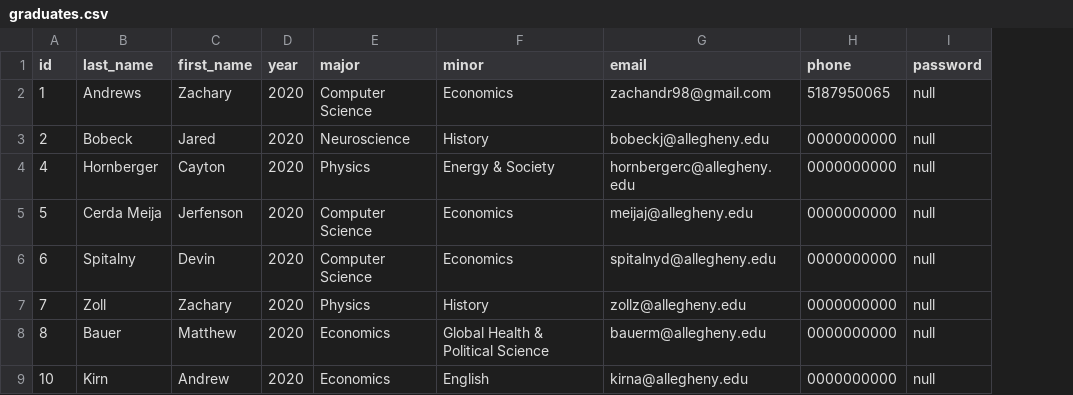
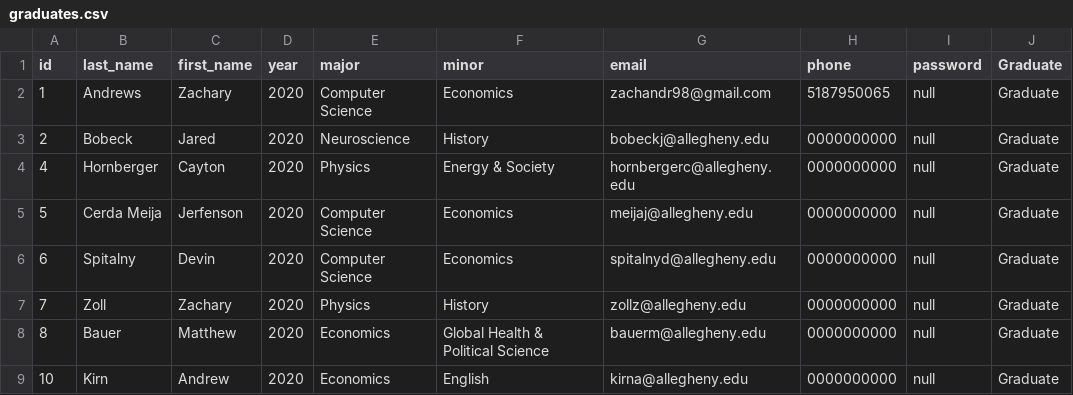
Before and after one commit to ZachAndrews98/PiChapterSite, a CSV file: db/setup/graduates.csv, drawn as a sheet; the diff names each change by its address in the sheet, - before the commit and + after, or states it on an @@ line.

```diff
--- a/db/setup/graduates.csv
+++ b/db/setup/graduates.csv
+column J (Graduate), rows 2-9: all Graduate
```
Also changed, not shown: 10 other files.
